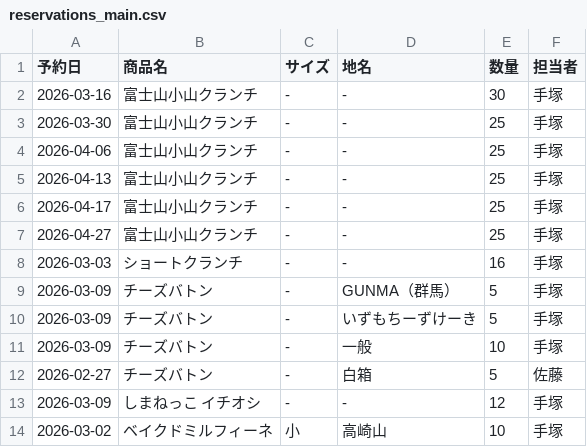
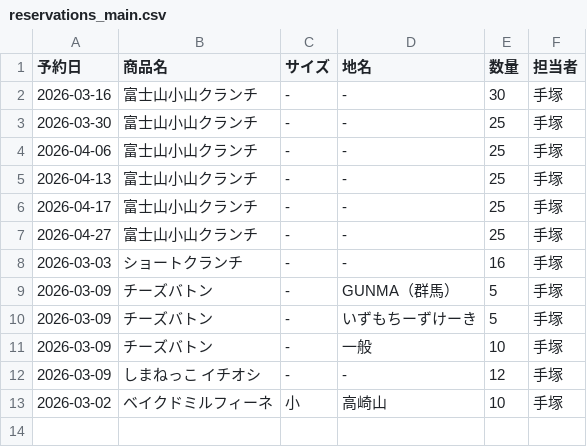
Before and after one commit to iplan381/zaiko-kanri, a CSV file: reservations_main.csv, drawn as a sheet; the diff names each change by its address in the sheet, - before the commit and + after, or states it on an @@ line.

Commit message:
Clean up Reservation

```diff
--- a/reservations_main.csv
+++ b/reservations_main.csv
-row 12: 2026-02-27 | チーズバトン | - | 白箱 | 5 | 佐藤
```
